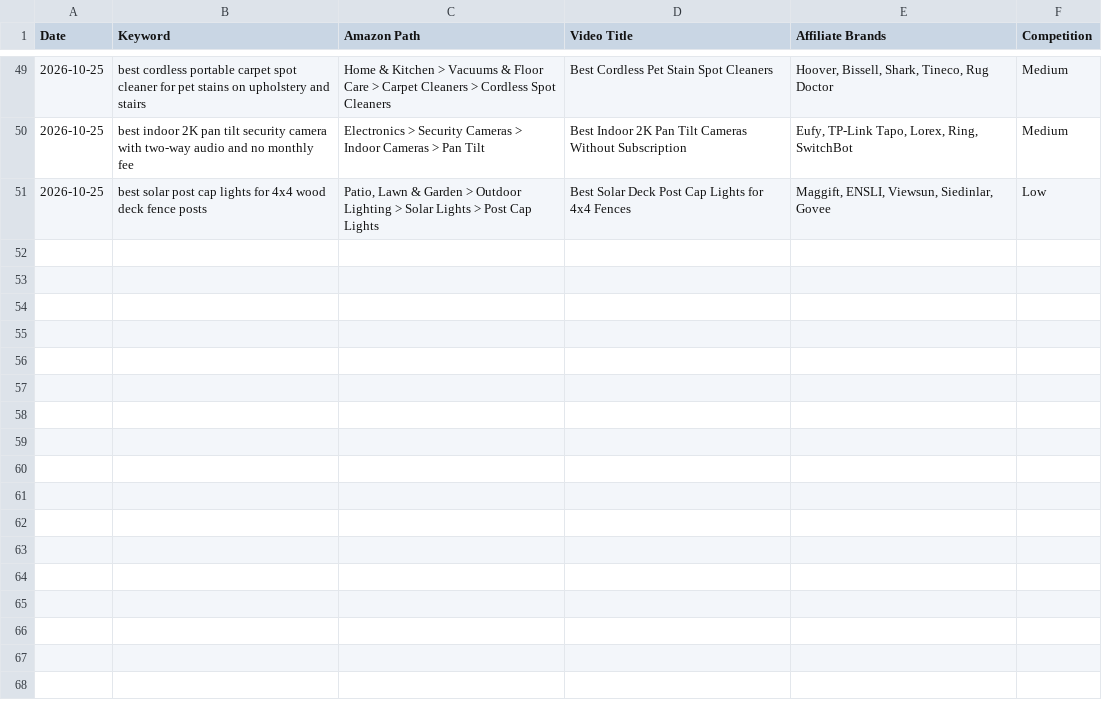
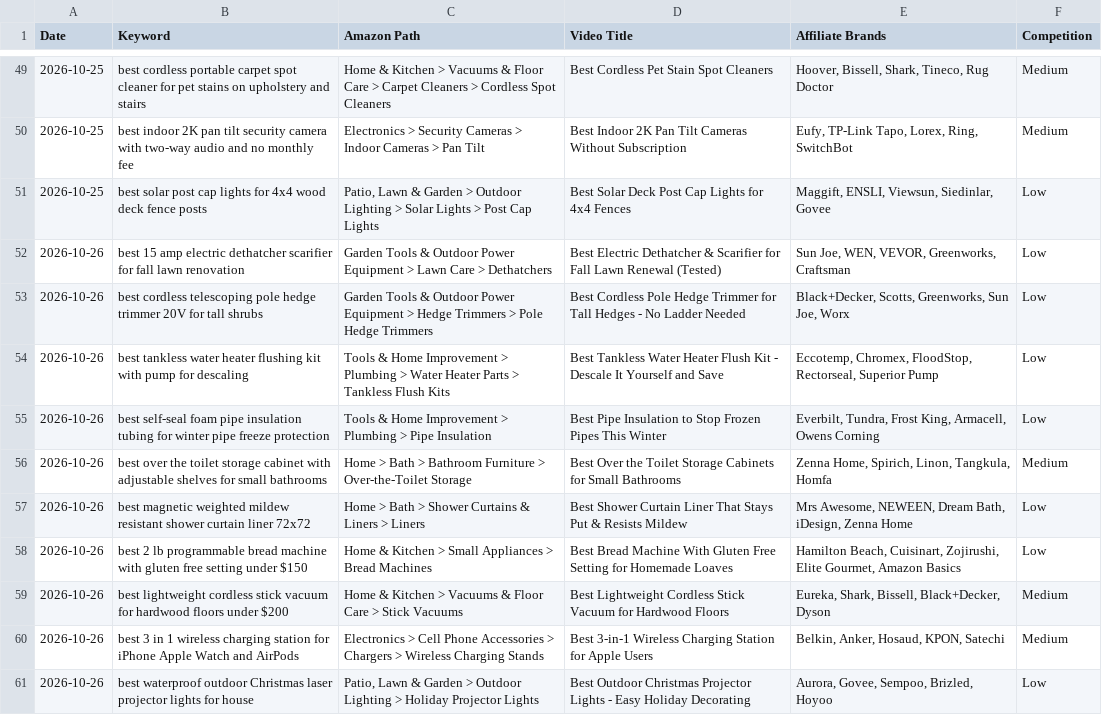
Before and after one commit to docsmanager76-creator/for-keywords, a CSV file: nnp-keywords/nnp-keywords.csv, drawn as a sheet; only a part is shown, gaps mark what is left out; the diff names each change by its address in the sheet, - before the commit and + after, or states it on an @@ line.

```diff
--- a/nnp-keywords/nnp-keywords.csv
+++ b/nnp-keywords/nnp-keywords.csv
+row 52: 2026-10-26 | best 15 amp electric dethatcher scarifier for fall lawn renovation | Garden Tools & Outdoor Power Equipment > Lawn Care > Dethatchers | Best Electric Dethatcher & Scarifier for Fall Lawn Renewal (Tested) | Sun Joe, WEN, VEVOR, Greenworks, Craftsman | Low
+row 53: 2026-10-26 | best cordless telescoping pole hedge trimmer 20V for tall shrubs | Garden Tools & Outdoor Power Equipment > Hedge Trimmers > Pole Hedge Trimmers | Best Cordless Pole Hedge Trimmer for Tall Hedges - No Ladder Needed | Black+Decker, Scotts, Greenworks, Sun Joe, Worx | Low
+row 54: 2026-10-26 | best tankless water heater flushing kit with pump for descaling | Tools & Home Improvement > Plumbing > Water Heater Parts > Tankless Flush Kits | Best Tankless Water Heater Flush Kit - Descale It Yourself and Save | Eccotemp, Chromex, FloodStop, Rectorseal, Superior Pump | Low
+row 55: 2026-10-26 | best self-seal foam pipe insulation tubing for winter pipe freeze protection | Tools & Home Improvement > Plumbing > Pipe Insulation | Best Pipe Insulation to Stop Frozen Pipes This Winter | Everbilt, Tundra, Frost King, Armacell, Owens Corning | Low
+row 56: 2026-10-26 | best over the toilet storage cabinet with adjustable shelves for small bathrooms | Home > Bath > Bathroom Furniture > Over-the-Toilet Storage | Best Over the Toilet Storage Cabinets for Small Bathrooms | Zenna Home, Spirich, Linon, Tangkula, Homfa | Medium
+row 57: 2026-10-26 | best magnetic weighted mildew resistant shower curtain liner 72x72 | Home > Bath > Shower Curtains & Liners > Liners | Best Shower Curtain Liner That Stays Put & Resists Mildew | Mrs Awesome, NEWEEN, Dream Bath, iDesign, Zenna Home | Low
+row 58: 2026-10-26 | best 2 lb programmable bread machine with gluten free setting under $150 | Home & Kitchen > Small Appliances > Bread Machines | Best Bread Machine With Gluten Free Setting for Homemade Loaves | Hamilton Beach, Cuisinart, Zojirushi, Elite Gourmet, Amazon Basics | Low
+row 59: 2026-10-26 | best lightweight cordless stick vacuum for hardwood floors under $200 | Home & Kitchen > Vacuums & Floor Care > Stick Vacuums | Best Lightweight Cordless Stick Vacuum for Hardwood Floors | Eureka, Shark, Bissell, Black+Decker, Dyson | Medium
+row 60: 2026-10-26 | best 3 in 1 wireless charging station for iPhone Apple Watch and AirPods | Electronics > Cell Phone Accessories > Chargers > Wireless Charging Stands | Best 3-in-1 Wireless Charging Station for Apple Users | Belkin, Anker, Hosaud, KPON, Satechi | Medium
+row 61: 2026-10-26 | best waterproof outdoor Christmas laser projector lights for house | Patio, Lawn & Garden > Outdoor Lighting > Holiday Projector Lights | Best Outdoor Christmas Projector Lights - Easy Holiday Decorating | Aurora, Govee, Sempoo, Brizled, Hoyoo | Low
```
